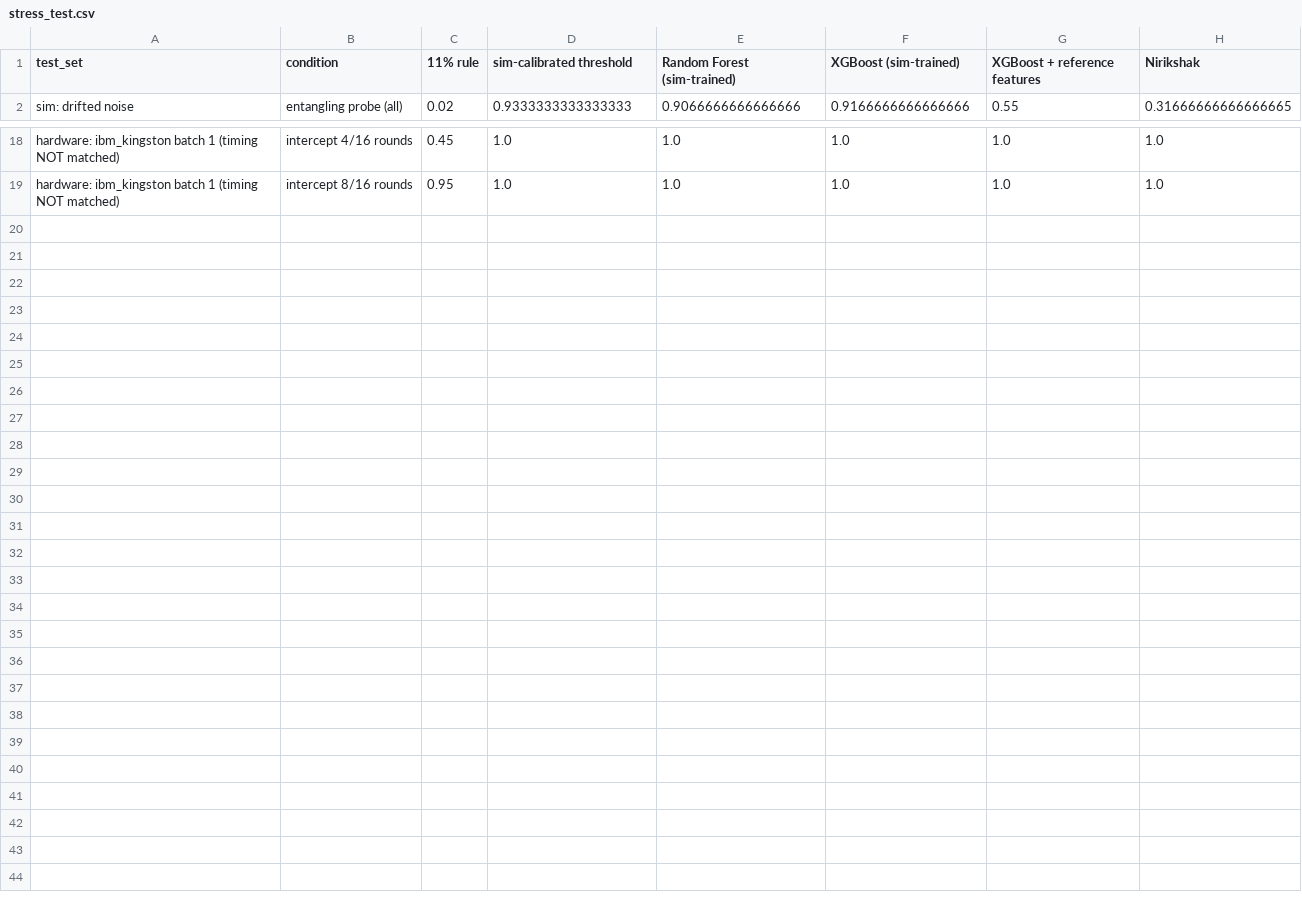
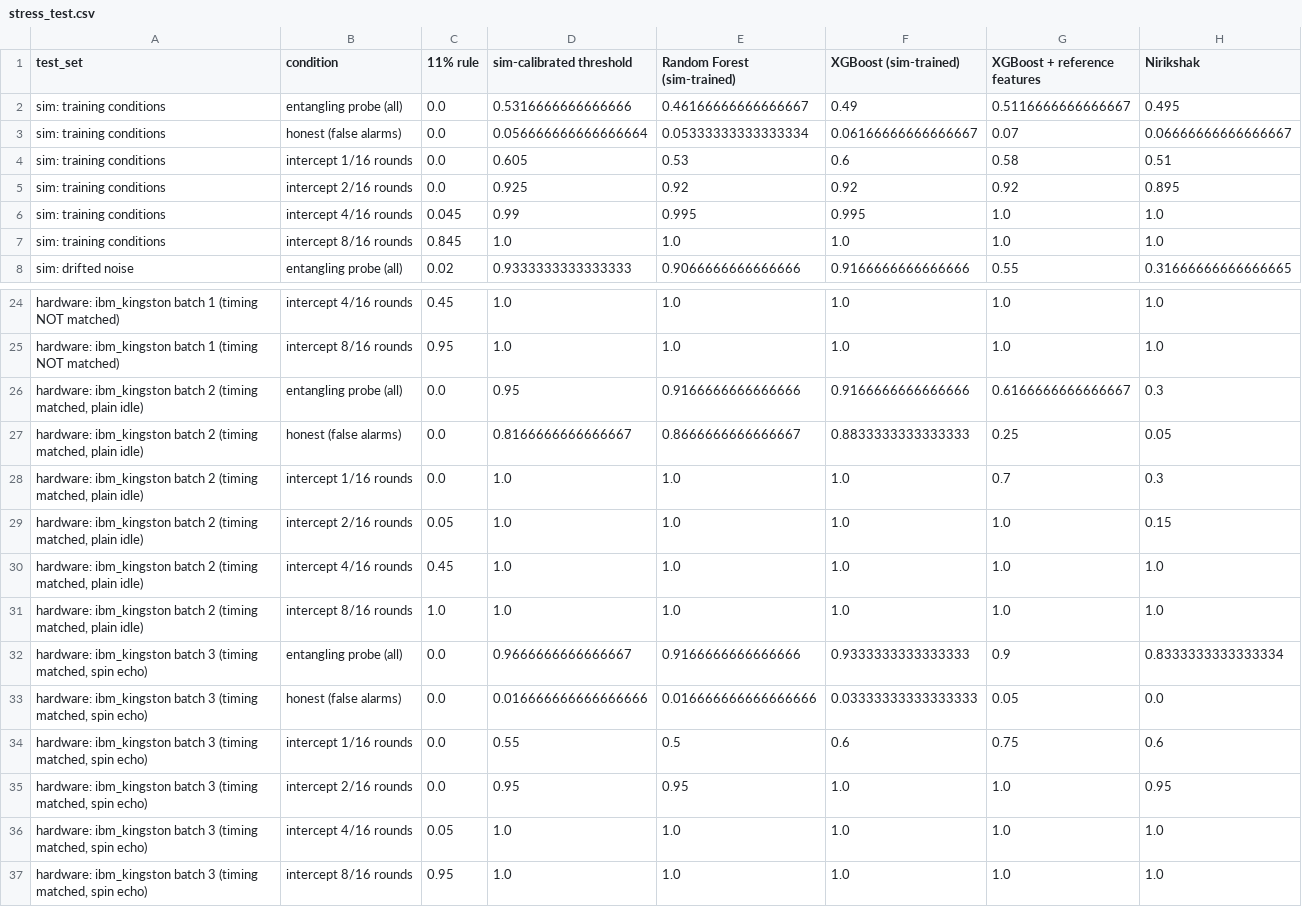
Before and after one commit to vtu-qiskit-fall-fest-2026/vtu-hc-essential-engineers, a CSV file: results/stress_test.csv, drawn as a sheet; only a part is shown, gaps mark what is left out.

Commit message:
feat: batch 3 hardware data and full stress test results

```diff
--- a/results/stress_test.csv
+++ b/results/stress_test.csv
@@ -1,2 +1,8 @@
 test_set,condition,11% rule,sim-calibrated threshold,Random Forest (sim-trained),XGBoost (sim-trained),XGBoost + reference features,Nirikshak
+sim: training conditions,entangling probe (all),0.0,0.5316666666666666,0.46166666666666667,0.49,0.5116666666666667,0.495
+sim: training conditions,honest (false alarms),0.0,0.056666666666666664,0.05333333333333334,0.06166666666666667,0.07,0.06666666666666667
+sim: training conditions,intercept 1/16 rounds,0.0,0.605,0.53,0.6,0.58,0.51
+sim: training conditions,intercept 2/16 rounds,0.0,0.925,0.92,0.92,0.92,0.895
+sim: training conditions,intercept 4/16 rounds,0.045,0.99,0.995,0.995,1.0,1.0
+sim: training conditions,intercept 8/16 rounds,0.845,1.0,1.0,1.0,1.0,1.0
 sim: drifted noise,entangling probe (all),0.02,0.9333333333333333,0.9066666666666666,0.9166666666666666,0.55,0.31666666666666665
@@ -19 +25,13 @@ hardware: ibm_kingston batch 1 (timing NOT matched),intercept 4/16 rounds,0.45,1
 hardware: ibm_kingston batch 1 (timing NOT matched),intercept 8/16 rounds,0.95,1.0,1.0,1.0,1.0,1.0
+"hardware: ibm_kingston batch 2 (timing matched, plain idle)",entangling probe (all),0.0,0.95,0.9166666666666666,0.9166666666666666,0.6166666666666667,0.3
+"hardware: ibm_kingston batch 2 (timing matched, plain idle)",honest (false alarms),0.0,0.8166666666666667,0.8666666666666667,0.8833333333333333,0.25,0.05
+"hardware: ibm_kingston batch 2 (timing matched, plain idle)",intercept 1/16 rounds,0.0,1.0,1.0,1.0,0.7,0.3
+"hardware: ibm_kingston batch 2 (timing matched, plain idle)",intercept 2/16 rounds,0.05,1.0,1.0,1.0,1.0,0.15
+"hardware: ibm_kingston batch 2 (timing matched, plain idle)",intercept 4/16 rounds,0.45,1.0,1.0,1.0,1.0,1.0
+"hardware: ibm_kingston batch 2 (timing matched, plain idle)",intercept 8/16 rounds,1.0,1.0,1.0,1.0,1.0,1.0
+"hardware: ibm_kingston batch 3 (timing matched, spin echo)",entangling probe (all),0.0,0.9666666666666667,0.9166666666666666,0.9333333333333333,0.9,0.8333333333333334
+"hardware: ibm_kingston batch 3 (timing matched, spin echo)",honest (false alarms),0.0,0.016666666666666666,0.016666666666666666,0.03333333333333333,0.05,0.0
+"hardware: ibm_kingston batch 3 (timing matched, spin echo)",intercept 1/16 rounds,0.0,0.55,0.5,0.6,0.75,0.6
+"hardware: ibm_kingston batch 3 (timing matched, spin echo)",intercept 2/16 rounds,0.0,0.95,0.95,1.0,1.0,0.95
+"hardware: ibm_kingston batch 3 (timing matched, spin echo)",intercept 4/16 rounds,0.05,1.0,1.0,1.0,1.0,1.0
+"hardware: ibm_kingston batch 3 (timing matched, spin echo)",intercept 8/16 rounds,0.95,1.0,1.0,1.0,1.0,1.0
```
Also changed, not shown: 3 other files.
